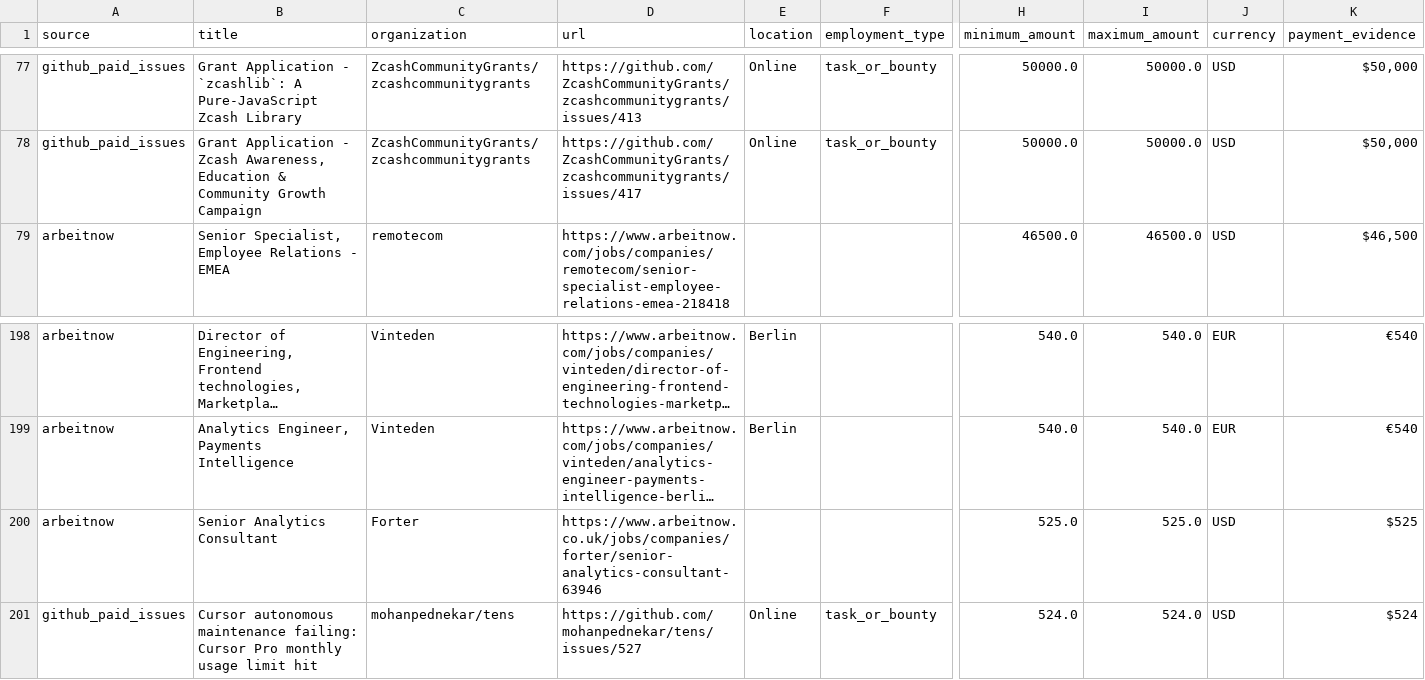
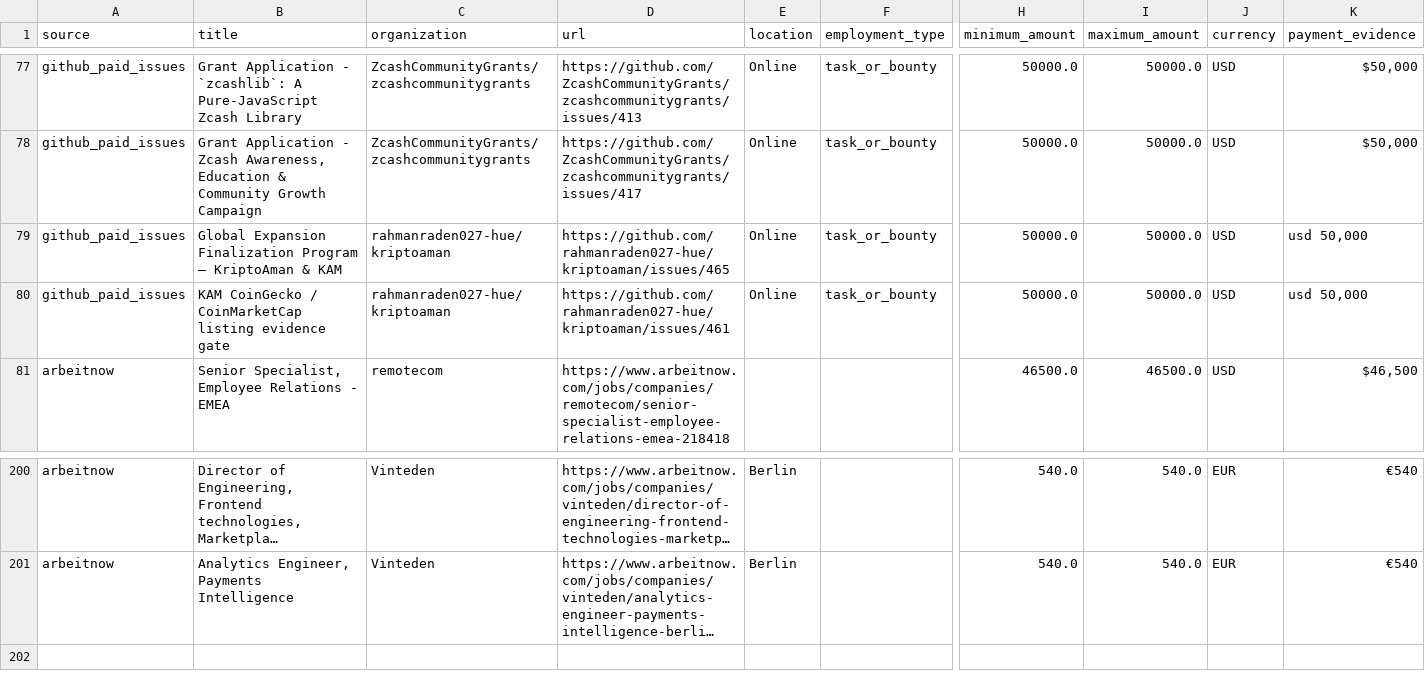
Before and after one commit to ainetwork-global/AI-Network-Lab-Brain, a CSV file: 01_GLOBAL_REVENUE_BRAIN/04_OPPORTUNITIES/global_paid_work_candidates.csv, drawn as a sheet; only a part is shown, gaps mark what is left out; long unchanged cells end in …; removed rows and columns are numbered as before the commit, all else as after; rows hold the shown columns only; the diff names each change by its address in the sheet, - before the commit and + after, or states it on an @@ line.

```diff
--- a/01_GLOBAL_REVENUE_BRAIN/04_OPPORTUNITIES/global_paid_work_candidates.csv
+++ b/01_GLOBAL_REVENUE_BRAIN/04_OPPORTUNITIES/global_paid_work_candidates.csv
+row 79: github_paid_issues | Global Expansion Finalization Program — KriptoAman & KAM | rahmanraden027-hue/kriptoaman | https://github.com/rahmanraden027-hue/kriptoaman/issues/465 | Online | task_or_bounty | 50000.0 | 50000.0 | USD | usd 50,000
+row 80: github_paid_issues | KAM CoinGecko / CoinMarketCap listing evidence gate | rahmanraden027-hue/kriptoaman | https://github.com/rahmanraden027-hue/kriptoaman/issues/461 | Online | task_or_bounty | 50000.0 | 50000.0 | USD | usd 50,000
-row 200: arbeitnow | Senior Analytics Consultant | Forter | https://www.arbeitnow.co.uk/jobs/companies/forter/senior-analytics-consultant-63946 |  |  | 525.0 | 525.0 | USD | $525
-row 201: github_paid_issues | Cursor autonomous maintenance failing: Cursor Pro monthly usage limit hit | mohanpednekar/tens | https://github.com/mohanpednekar/tens/issues/527 | Online | task_or_bounty | 524.0 | 524.0 | USD | $524
```
Also changed, not shown: 01_GLOBAL_REVENUE_BRAIN/04_OPPORTUNITIES/GLOBAL_DECISION_QUEUE.csv, 01_GLOBAL_REVENUE_BRAIN/04_OPPORTUNITIES/HUMAN_LOGIN_HANDOFF_QUEUE.csv, 25 other files.
